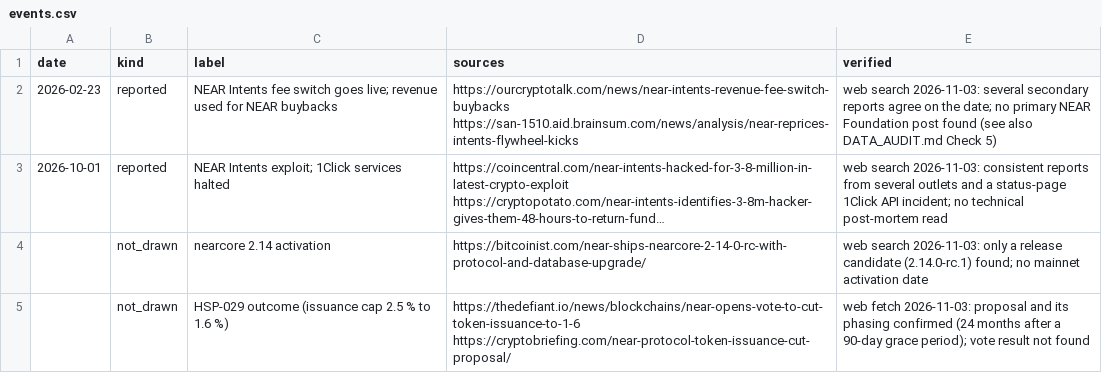
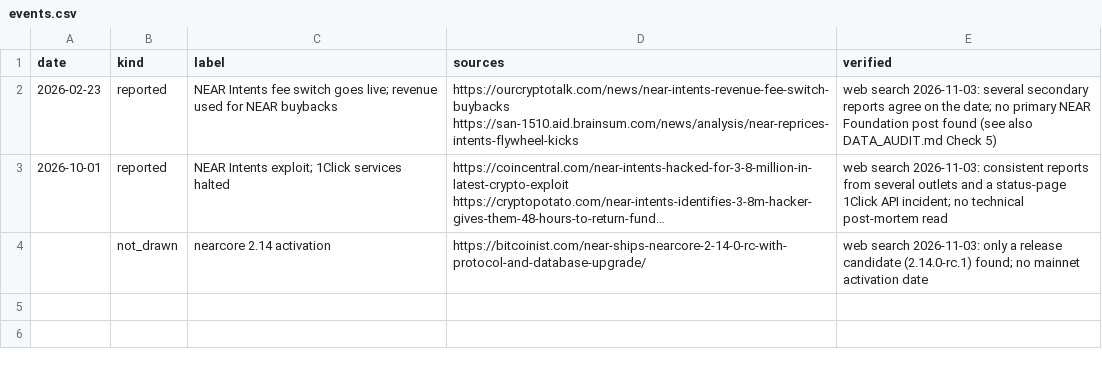
Before and after one commit to Axlnd3r/NePu, a CSV file: data/reference/events.csv, drawn as a sheet; long unchanged cells end in …; the diff names each change by its address in the sheet, - before the commit and + after, or states it on an @@ line.

```diff
--- a/data/reference/events.csv
+++ b/data/reference/events.csv
-row 5:  | not_drawn | HSP-029 outcome (issuance cap 2.5 % to 1.6 %) | https://thedefiant.io/news/blockchains/near-opens-vote-to-cut-token-issuance-to-1-6 https://cryptobriefing.com/near-protocol-token-issuance-cut-proposal/ | web fetch 2026-11-03: proposal and its phasing confirmed (24 months after a 90-day grace period); vote result not found
```
Also changed, not shown: data/reference/parameters.csv, 28 other files.
